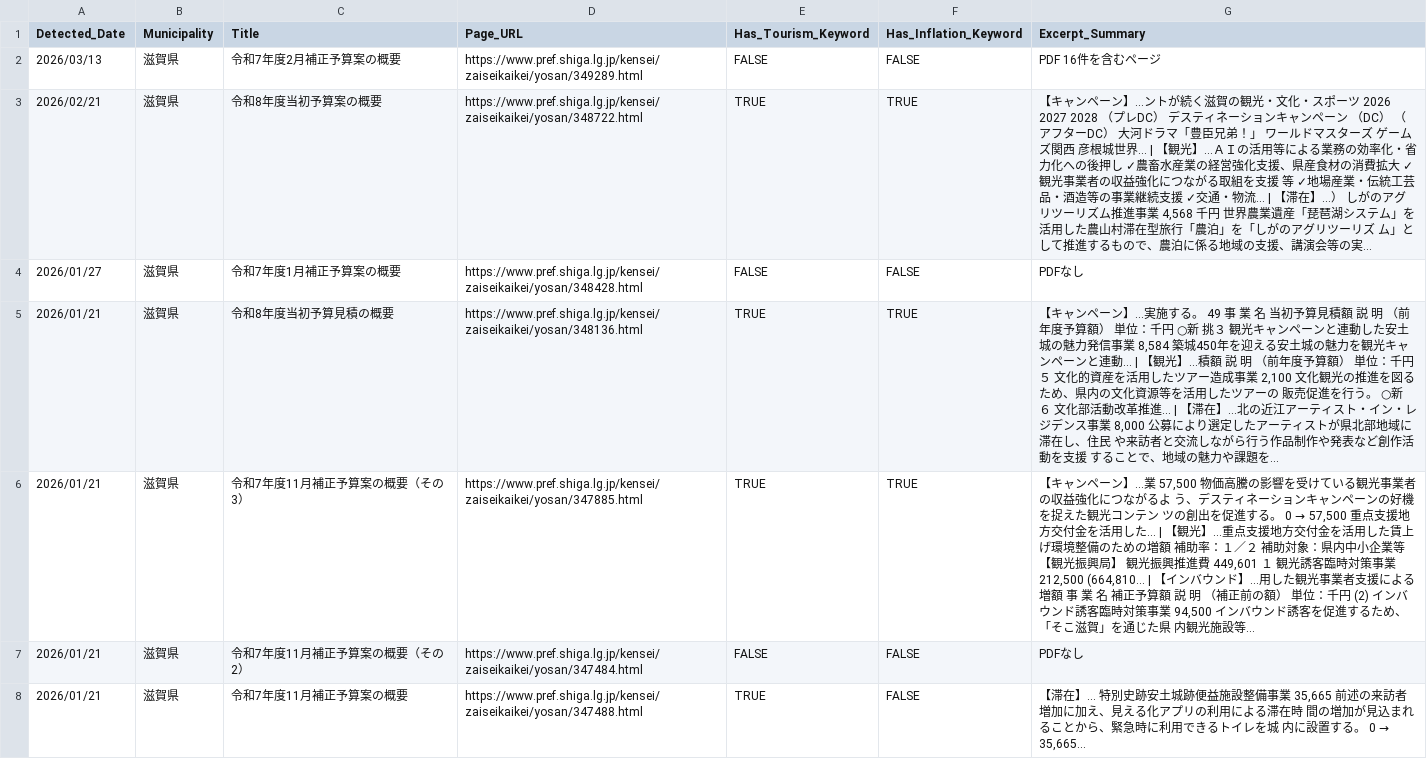
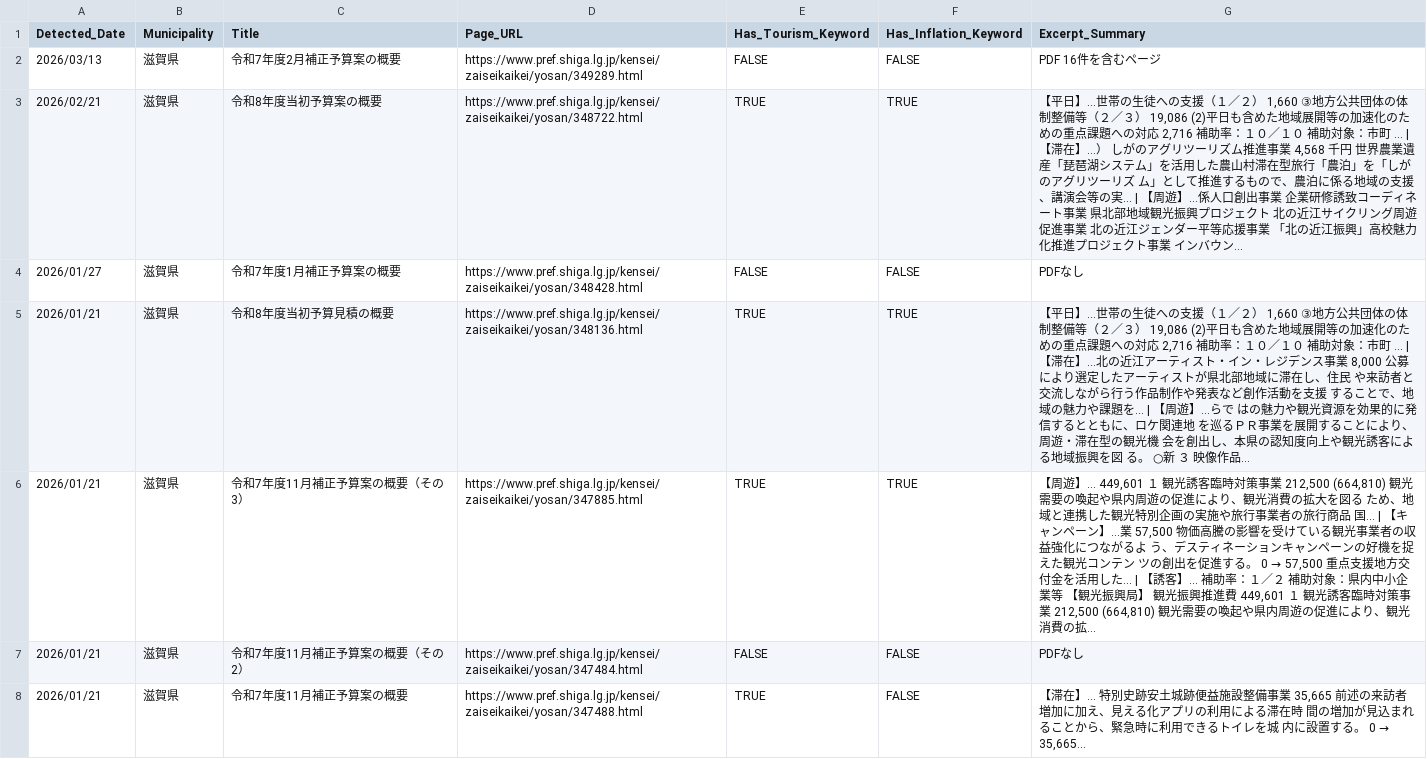
Before and after one commit to 127ytko/kanko-budget, a CSV file: multi_municipality_budget_analysis.csv, drawn as a sheet; only a part is shown; the diff covers the shown part only.

```diff
--- a/multi_municipality_budget_analysis.csv
+++ b/multi_municipality_budget_analysis.csv
@@ -2,6 +2,6 @@
 2026/03/13,滋賀県,令和7年度2月補正予算案の概要,https://www.pref.shiga.lg.jp/kensei/zaiseikaikei/yosan/349289.html,FALSE,FALSE,PDF 16件を含むページ
-2026/02/21,滋賀県,令和8年度当初予算案の概要,https://www.pref.shiga.lg.jp/kensei/zaiseikaikei/yosan/348722.html,TRUE,TRUE,"【キャンペーン】...ントが続く滋賀の観光・文化・スポーツ 2026 2027 2028 （プレDC） デスティネーションキャンペーン （DC） （アフターDC） 大河ドラマ「豊臣兄弟！」 ワールドマスターズ ゲームズ関西 彦根城世界... | 【観光】...ＡＩの活用等による業務の効率化・省力化への後押し ✓農畜水産業の経営強化支援、県産食材の消費拡大 ✓観光事業者の収益強化につながる取組を支援 等 ✓地場産業・伝統工芸品・酒造等の事業継続支援 ✓交通・物流... | 【滞在】...） しがのアグリツーリズム推進事業 4,568 千円 世界農業遺産「琵琶湖システム」を活用した農山村滞在型旅行「農泊」を「しがのアグリツーリズ ム」として推進するもので、農泊に係る地域の支援、講演会等の実..."
+2026/02/21,滋賀県,令和8年度当初予算案の概要,https://www.pref.shiga.lg.jp/kensei/zaiseikaikei/yosan/348722.html,TRUE,TRUE,"【平日】...世帯の生徒への支援（１／２） 1,660 ③地方公共団体の体制整備等（２／３） 19,086 (2)平日も含めた地域展開等の加速化のための重点課題への対応 2,716 補助率：１０／１０ 補助対象：市町 ... | 【滞在】...） しがのアグリツーリズム推進事業 4,568 千円 世界農業遺産「琵琶湖システム」を活用した農山村滞在型旅行「農泊」を「しがのアグリツーリズ ム」として推進するもので、農泊に係る地域の支援、講演会等の実... | 【周遊】...係人口創出事業 企業研修誘致コーディネート事業 県北部地域観光振興プロジェクト 北の近江サイクリング周遊促進事業 北の近江ジェンダー平等応援事業 「北の近江振興」高校魅力化推進プロジェクト事業 インバウン..."
 2026/01/27,滋賀県,令和7年度1月補正予算案の概要,https://www.pref.shiga.lg.jp/kensei/zaiseikaikei/yosan/348428.html,FALSE,FALSE,PDFなし
-2026/01/21,滋賀県,令和8年度当初予算見積の概要,https://www.pref.shiga.lg.jp/kensei/zaiseikaikei/yosan/348136.html,TRUE,TRUE,"【キャンペーン】...実施する。 49 事 業 名 当初予算見積額 説 明 （前年度予算額） 単位：千円 ○新 挑３ 観光キャンペーンと連動した安土城の魅力発信事業 8,584 築城450年を迎える安土城の魅力を観光キャンペーンと連動... | 【観光】...積額 説 明 （前年度予算額） 単位：千円 ５ 文化的資産を活用したツアー造成事業 2,100 文化観光の推進を図るため、県内の文化資源等を活用したツアーの 販売促進を行う。 ○新 ６ 文化部活動改革推進... | 【滞在】...北の近江アーティスト・イン・レジデンス事業 8,000 公募により選定したアーティストが県北部地域に滞在し、住民 や来訪者と交流しながら行う作品制作や発表など創作活動を支援 することで、地域の魅力や課題を..."
-2026/01/21,滋賀県,令和7年度11月補正予算案の概要（その3）,https://www.pref.shiga.lg.jp/kensei/zaiseikaikei/yosan/347885.html,TRUE,TRUE,"【キャンペーン】...業 57,500 物価高騰の影響を受けている観光事業者の収益強化につながるよ う、デスティネーションキャンペーンの好機を捉えた観光コンテン ツの創出を促進する。 0 → 57,500 重点支援地方交付金を活用した... | 【観光】...重点支援地方交付金を活用した賃上げ環境整備のための増額 補助率：１／２ 補助対象：県内中小企業等 【観光振興局】 観光振興推進費 449,601 １ 観光誘客臨時対策事業 212,500 (664,810... | 【インバウンド】...用した観光事業者支援による増額 事 業 名 補正予算額 説 明 （補正前の額） 単位：千円 (2) インバウンド誘客臨時対策事業 94,500 インバウンド誘客を促進するため、「そこ滋賀」を通じた県 内観光施設等..."
+2026/01/21,滋賀県,令和8年度当初予算見積の概要,https://www.pref.shiga.lg.jp/kensei/zaiseikaikei/yosan/348136.html,TRUE,TRUE,"【平日】...世帯の生徒への支援（１／２） 1,660 ③地方公共団体の体制整備等（２／３） 19,086 (2)平日も含めた地域展開等の加速化のための重点課題への対応 2,716 補助率：１０／１０ 補助対象：市町 ... | 【滞在】...北の近江アーティスト・イン・レジデンス事業 8,000 公募により選定したアーティストが県北部地域に滞在し、住民 や来訪者と交流しながら行う作品制作や発表など創作活動を支援 することで、地域の魅力や課題を... | 【周遊】...らで はの魅力や観光資源を効果的に発信するとともに、ロケ関連地 を巡るＰＲ事業を展開することにより、周遊・滞在型の観光機 会を創出し、本県の認知度向上や観光誘客による地域振興を図 る。 ○新 ３ 映像作品..."
+2026/01/21,滋賀県,令和7年度11月補正予算案の概要（その3）,https://www.pref.shiga.lg.jp/kensei/zaiseikaikei/yosan/347885.html,TRUE,TRUE,"【周遊】... 449,601 １ 観光誘客臨時対策事業 212,500 (664,810) 観光需要の喚起や県内周遊の促進により、観光消費の拡大を図る ため、地域と連携した観光特別企画の実施や旅行事業者の旅行商品 国... | 【キャンペーン】...業 57,500 物価高騰の影響を受けている観光事業者の収益強化につながるよ う、デスティネーションキャンペーンの好機を捉えた観光コンテン ツの創出を促進する。 0 → 57,500 重点支援地方交付金を活用した... | 【誘客】... 補助率：１／２ 補助対象：県内中小企業等 【観光振興局】 観光振興推進費 449,601 １ 観光誘客臨時対策事業 212,500 (664,810) 観光需要の喚起や県内周遊の促進により、観光消費の拡..."
 2026/01/21,滋賀県,令和7年度11月補正予算案の概要（その2）,https://www.pref.shiga.lg.jp/kensei/zaiseikaikei/yosan/347484.html,FALSE,FALSE,PDFなし
```
Also changed, not shown: 48 edited cells elsewhere in this file, processed_history.csv, 2 other files.
